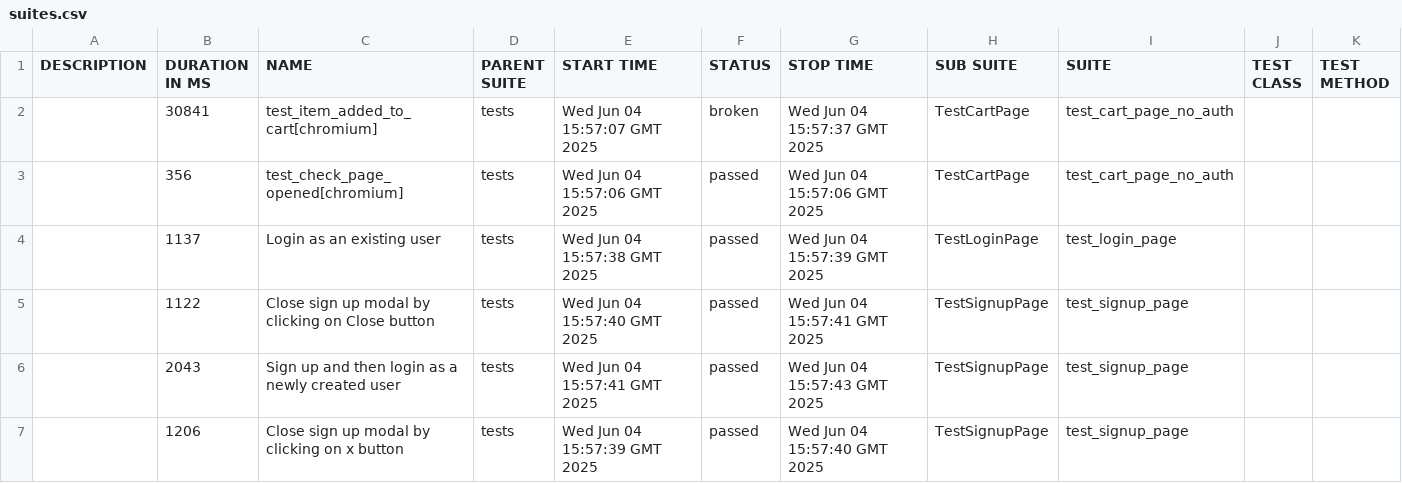
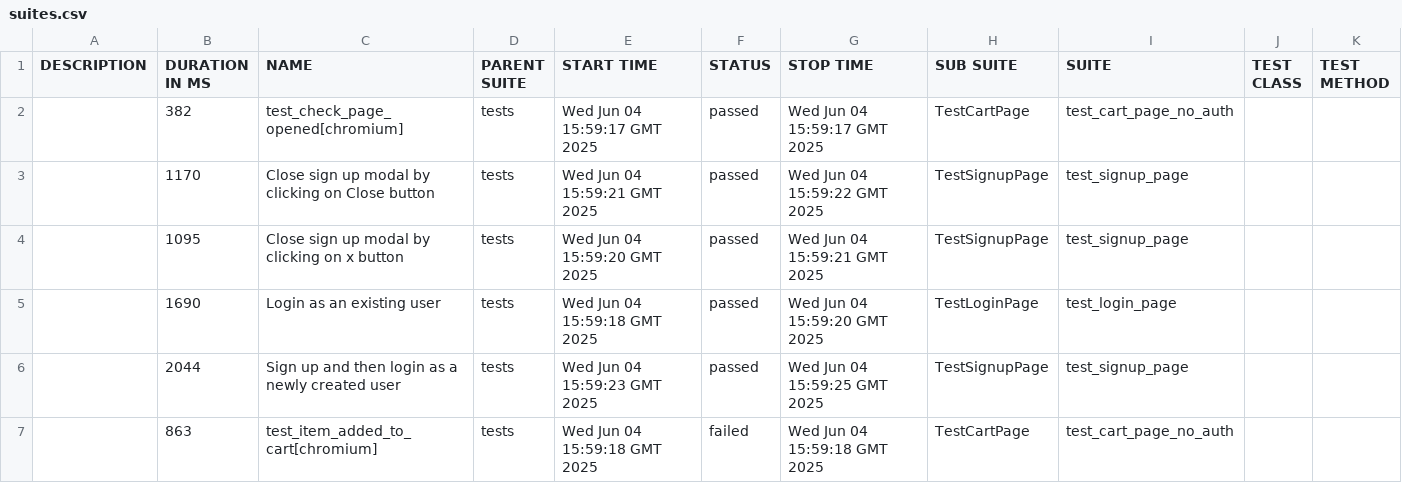
Before and after one commit to PolaArtInt/Demoblaze, a CSV file: 36/data/suites.csv, drawn as a sheet.

```diff
--- a/36/data/suites.csv
+++ b/36/data/suites.csv
@@ -1,7 +1,7 @@
 "DESCRIPTION","DURATION IN MS","NAME","PARENT SUITE","START TIME","STATUS","STOP TIME","SUB SUITE","SUITE","TEST CLASS","TEST METHOD"
-"","30841","test_item_added_to_cart[chromium]","tests","Wed Jun 04 15:57:07 GMT 2025","broken","Wed Jun 04 15:57:37 GMT 2025","TestCartPage","test_cart_page_no_auth","",""
-"","356","test_check_page_opened[chromium]","tests","Wed Jun 04 15:57:06 GMT 2025","passed","Wed Jun 04 15:57:06 GMT 2025","TestCartPage","test_cart_page_no_auth","",""
-"","1137","Login as an existing user","tests","Wed Jun 04 15:57:38 GMT 2025","passed","Wed Jun 04 15:57:39 GMT 2025","TestLoginPage","test_login_page","",""
-"","1122","Close sign up modal by clicking on Close button","tests","Wed Jun 04 15:57:40 GMT 2025","passed","Wed Jun 04 15:57:41 GMT 2025","TestSignupPage","test_signup_page","",""
-"","2043","Sign up and then login as a newly created user","tests","Wed Jun 04 15:57:41 GMT 2025","passed","Wed Jun 04 15:57:43 GMT 2025","TestSignupPage","test_signup_page","",""
-"","1206","Close sign up modal by clicking on x button","tests","Wed Jun 04 15:57:39 GMT 2025","passed","Wed Jun 04 15:57:40 GMT 2025","TestSignupPage","test_signup_page","",""
+"","382","test_check_page_opened[chromium]","tests","Wed Jun 04 15:59:17 GMT 2025","passed","Wed Jun 04 15:59:17 GMT 2025","TestCartPage","test_cart_page_no_auth","",""
+"","1170","Close sign up modal by clicking on Close button","tests","Wed Jun 04 15:59:21 GMT 2025","passed","Wed Jun 04 15:59:22 GMT 2025","TestSignupPage","test_signup_page","",""
+"","1095","Close sign up modal by clicking on x button","tests","Wed Jun 04 15:59:20 GMT 2025","passed","Wed Jun 04 15:59:21 GMT 2025","TestSignupPage","test_signup_page","",""
+"","1690","Login as an existing user","tests","Wed Jun 04 15:59:18 GMT 2025","passed","Wed Jun 04 15:59:20 GMT 2025","TestLoginPage","test_login_page","",""
+"","2044","Sign up and then login as a newly created user","tests","Wed Jun 04 15:59:23 GMT 2025","passed","Wed Jun 04 15:59:25 GMT 2025","TestSignupPage","test_signup_page","",""
+"","863","test_item_added_to_cart[chromium]","tests","Wed Jun 04 15:59:18 GMT 2025","failed","Wed Jun 04 15:59:18 GMT 2025","TestCartPage","test_cart_page_no_auth","",""
```
Also changed, not shown: 36 other files.
